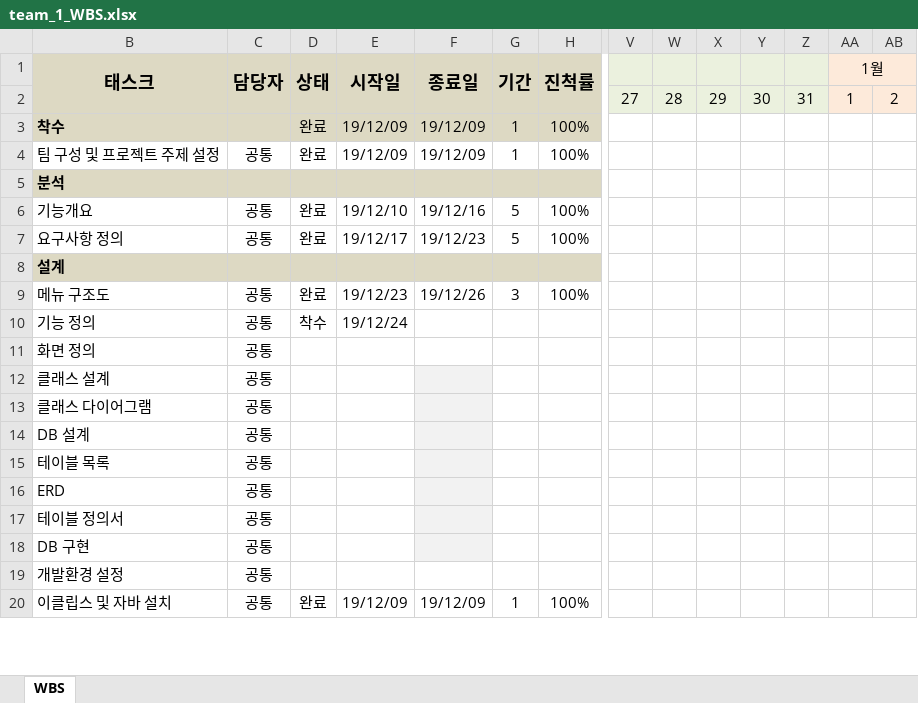
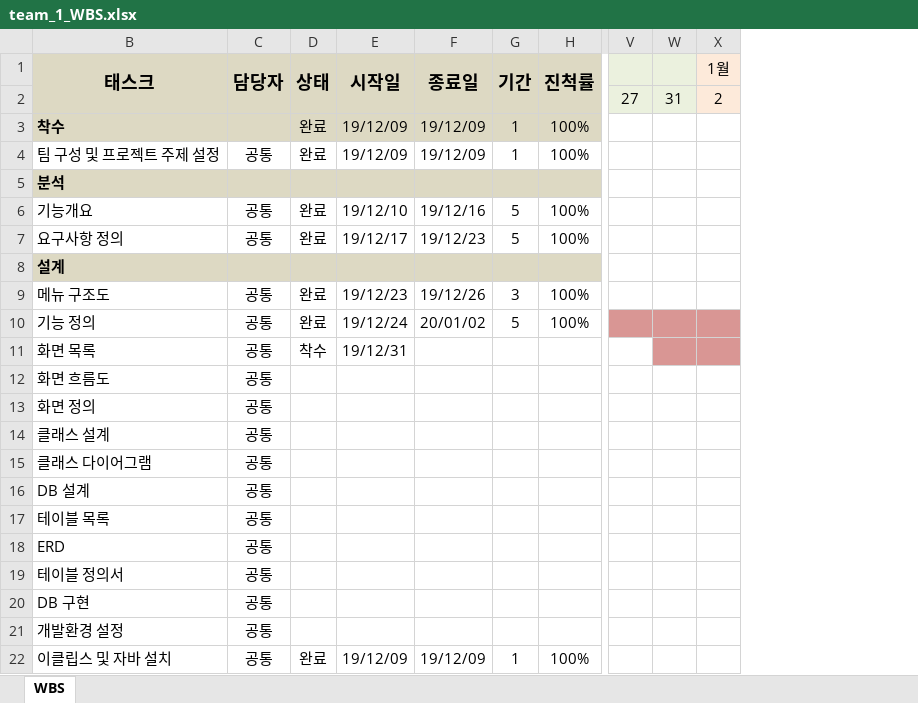
Before and after one commit to pinksky523/KJNResort-project, an Excel workbook: team_1_WBS.xlsx, sheet WBS, drawn as a sheet; only a part is shown, gaps mark what is left out; values as stored, in another font and other column widths than the file's, no borders; removed rows and columns are numbered as before the commit, all else as after; rows hold the shown columns only; the diff names each change by its address in the sheet, - before the commit and + after, or states it on an @@ line.

Commit message:
기능정의 마무리, 화면목록 시작

```diff
--- a/team_1_WBS.xlsx (sheet WBS)
+++ b/team_1_WBS.xlsx (sheet WBS)
-column W, row 2: 28
-column X, row 2: 29
-column Y, row 2: 30
-column AB, row 2: 2
-X2 (1월): 1
+X2 (1월): 2
-D10 (상태): 착수
+D10 (상태): 완료
-F10 (종료일): (empty)
+F10 (종료일): 20/01/02
-G10 (기간): (empty)
+G10 (기간): 5
-H10 (진척률): (empty)
+H10 (진척률): 100%
-V10 fill: none
+V10 fill: #D99694
-W10:X10 fill: none
+W10:X10 fill: #D99694
+row 11: 화면 목록 | 공통 | 착수 | 19/12/31
+row 12: 화면 흐름도 | 공통
-F14:F20 fill: #F2F2F2
+F14:F20 fill: none
```
